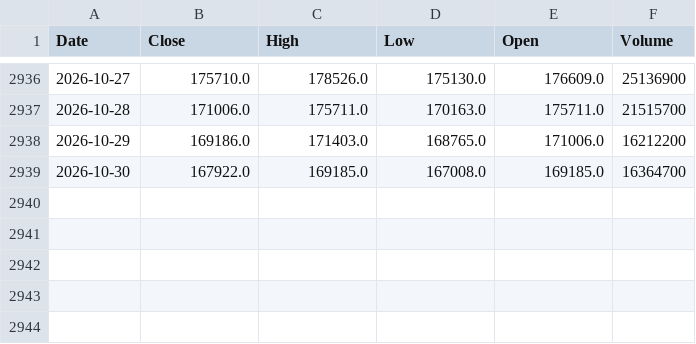
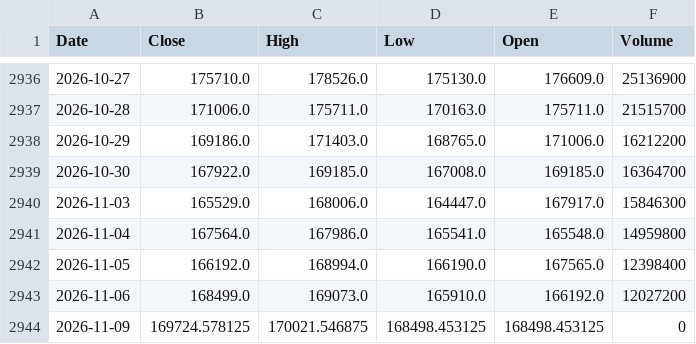
Before and after one commit to JoaoViccctor/pipeline-financas-bacen, a CSV file: data/raw/ibovespa.csv, drawn as a sheet; only a part is shown, gaps mark what is left out.

```diff
--- a/data/raw/ibovespa.csv
+++ b/data/raw/ibovespa.csv
@@ -2939 +2939,6 @@ Date,Close,High,Low,Open,Volume
 2026-10-30,167922.0,169185.0,167008.0,169185.0,16364700
+2026-11-03,165529.0,168006.0,164447.0,167917.0,15846300
+2026-11-04,167564.0,167986.0,165541.0,165548.0,14959800
+2026-11-05,166192.0,168994.0,166190.0,167565.0,12398400
+2026-11-06,168499.0,169073.0,165910.0,166192.0,12027200
+2026-11-09,169724.578125,170021.546875,168498.453125,168498.453125,0
```
Also changed, not shown: data/raw/cdi.csv, data/raw/poupanca.csv, 2 other files.
